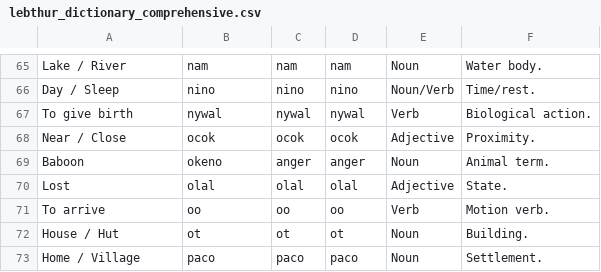
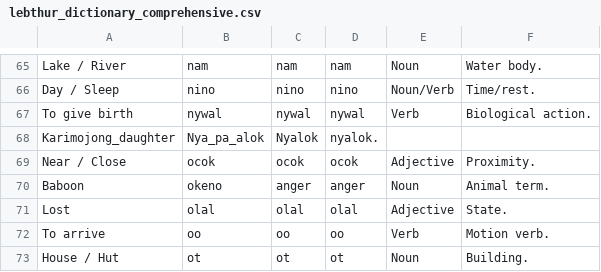
Before and after one commit to LebThurDictionary/LebThur-Dictionary-, a CSV file: lebthur_dictionary_comprehensive.csv, drawn as a sheet; only a part is shown, gaps mark what is left out; the shorter side is filled out with more unchanged rows; the diff names each change by its address in the sheet, - before the commit and + after, or states it on an @@ line.

Commit message:
Add Karimojong daughter entry to dictionary
Karimojong_daughter(nyalok also nyaloki) may mean obviously a daughter from Karamoja, but in Lebthur community, it means a beautiful lady

```diff
--- a/lebthur_dictionary_comprehensive.csv
+++ b/lebthur_dictionary_comprehensive.csv
+row 68: Karimojong_daughter | Nya_pa_alok | Nyalok | nyalok.
```
